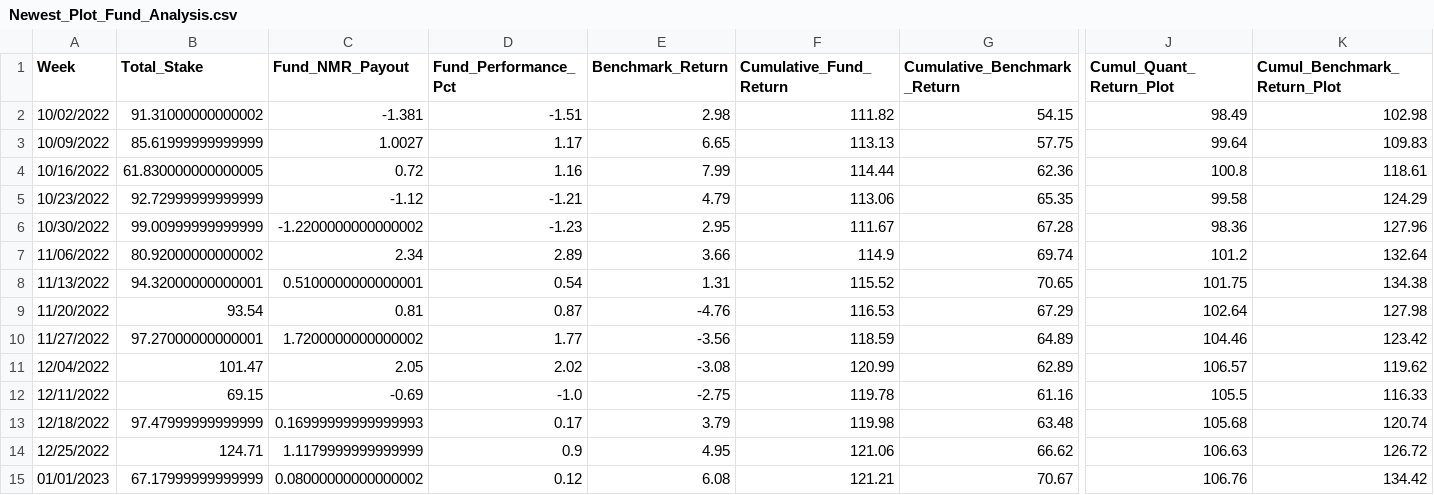
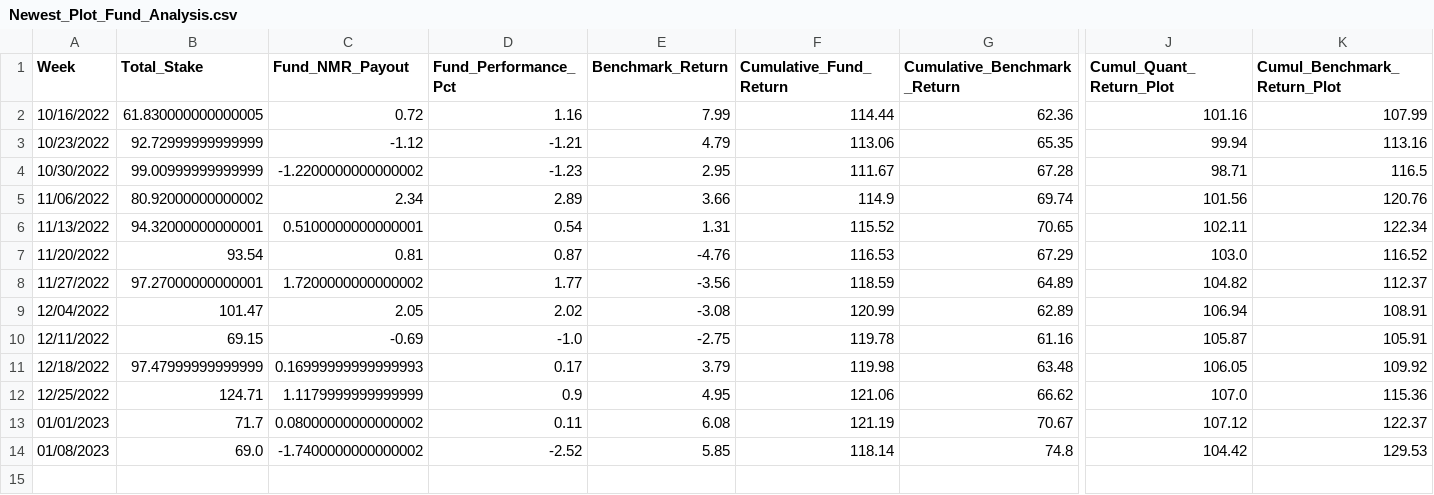
Before and after one commit to ptlorenz/hyphy-capital.com, a CSV file: Newest_Plot_Fund_Analysis.csv, drawn as a sheet; only a part is shown, gaps mark what is left out; removed rows and columns are numbered as before the commit, all else as after; rows hold the shown columns only; the diff names each change by its address in the sheet, - before the commit and + after, or states it on an @@ line.

Commit message:
Numerai Round 394 Update

```diff
--- a/Newest_Plot_Fund_Analysis.csv
+++ b/Newest_Plot_Fund_Analysis.csv
-row 2: 10/02/2022 | 91.31000000000002 | -1.381 | -1.51 | 2.98 | 111.82 | 54.15 | 98.49 | 102.98
-row 3: 10/09/2022 | 85.61999999999999 | 1.0027 | 1.17 | 6.65 | 113.13 | 57.75 | 99.64 | 109.83
-J2 (Cumul_Quant_Return_Plot): 100.8
+J2 (Cumul_Quant_Return_Plot): 101.16
-K2 (Cumul_Benchmark_Return_Plot): 118.61
+K2 (Cumul_Benchmark_Return_Plot): 107.99
-J3 (Cumul_Quant_Return_Plot): 99.58
+J3 (Cumul_Quant_Return_Plot): 99.94
-K3 (Cumul_Benchmark_Return_Plot): 124.29
+K3 (Cumul_Benchmark_Return_Plot): 113.16
-J4 (Cumul_Quant_Return_Plot): 98.36
+J4 (Cumul_Quant_Return_Plot): 98.71
-K4 (Cumul_Benchmark_Return_Plot): 127.96
+K4 (Cumul_Benchmark_Return_Plot): 116.5
-J5 (Cumul_Quant_Return_Plot): 101.2
+J5 (Cumul_Quant_Return_Plot): 101.56
-K5 (Cumul_Benchmark_Return_Plot): 132.64
+K5 (Cumul_Benchmark_Return_Plot): 120.76
-J6 (Cumul_Quant_Return_Plot): 101.75
+J6 (Cumul_Quant_Return_Plot): 102.11
-K6 (Cumul_Benchmark_Return_Plot): 134.38
+K6 (Cumul_Benchmark_Return_Plot): 122.34
-J7 (Cumul_Quant_Return_Plot): 102.64
+J7 (Cumul_Quant_Return_Plot): 103.0
-K7 (Cumul_Benchmark_Return_Plot): 127.98
+K7 (Cumul_Benchmark_Return_Plot): 116.52
-J8 (Cumul_Quant_Return_Plot): 104.46
+J8 (Cumul_Quant_Return_Plot): 104.82
-K8 (Cumul_Benchmark_Return_Plot): 123.42
+K8 (Cumul_Benchmark_Return_Plot): 112.37
-J9 (Cumul_Quant_Return_Plot): 106.57
+J9 (Cumul_Quant_Return_Plot): 106.94
-K9 (Cumul_Benchmark_Return_Plot): 119.62
+K9 (Cumul_Benchmark_Return_Plot): 108.91
-J10 (Cumul_Quant_Return_Plot): 105.5
+J10 (Cumul_Quant_Return_Plot): 105.87
-K10 (Cumul_Benchmark_Return_Plot): 116.33
+K10 (Cumul_Benchmark_Return_Plot): 105.91
-J11 (Cumul_Quant_Return_Plot): 105.68
+J11 (Cumul_Quant_Return_Plot): 106.05
-K11 (Cumul_Benchmark_Return_Plot): 120.74
+K11 (Cumul_Benchmark_Return_Plot): 109.92
-J12 (Cumul_Quant_Return_Plot): 106.63
+J12 (Cumul_Quant_Return_Plot): 107.0
-K12 (Cumul_Benchmark_Return_Plot): 126.72
+K12 (Cumul_Benchmark_Return_Plot): 115.36
-B13 (Total_Stake): 67.17999999999999
+B13 (Total_Stake): 71.7
-D13 (Fund_Performance_Pct): 0.12
+D13 (Fund_Performance_Pct): 0.11
-F13 (Cumulative_Fund_Return): 121.21
+F13 (Cumulative_Fund_Return): 121.19
-J13 (Cumul_Quant_Return_Plot): 106.76
+J13 (Cumul_Quant_Return_Plot): 107.12
-K13 (Cumul_Benchmark_Return_Plot): 134.42
+K13 (Cumul_Benchmark_Return_Plot): 122.37
+row 14: 01/08/2023 | 69.0 | -1.7400000000000002 | -2.52 | 5.85 | 118.14 | 74.8 | 104.42 | 129.53
```
